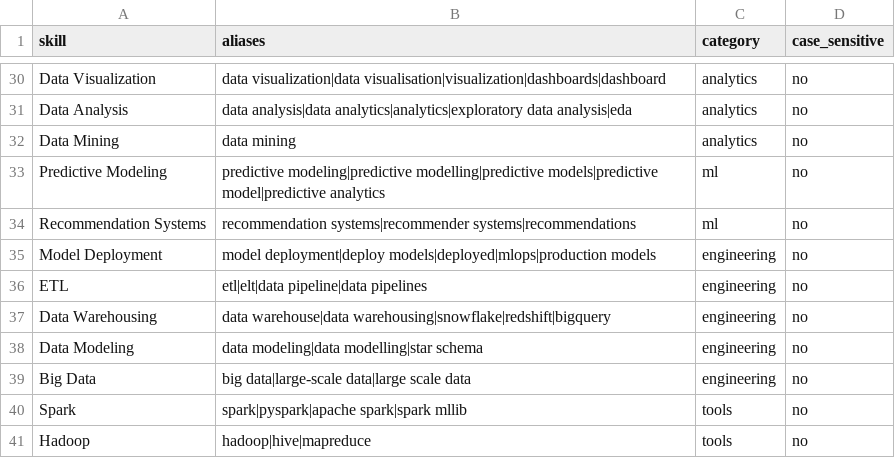
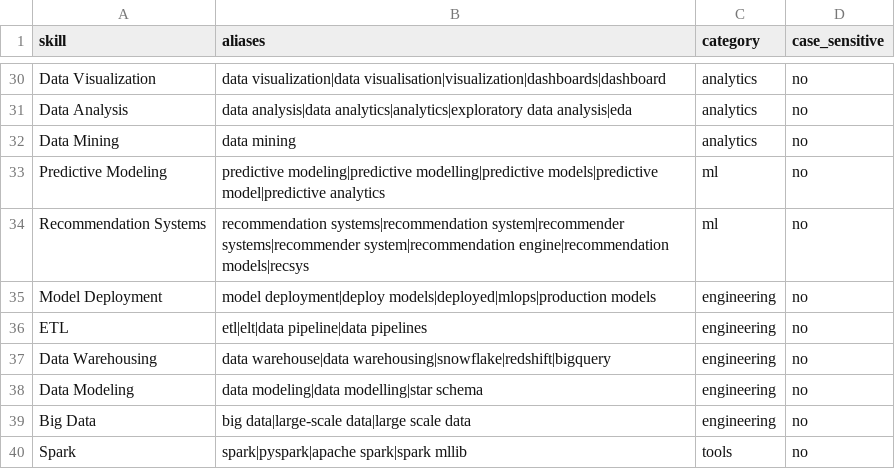
Before and after one commit to siri780/resumefit-core, a CSV file: data/skills.csv, drawn as a sheet; only a part is shown, gaps mark what is left out; the shorter side is filled out with more unchanged rows.

```diff
--- a/data/skills.csv
+++ b/data/skills.csv
@@ -33,3 +33,3 @@ Data Mining,data mining,analytics,no
 Predictive Modeling,predictive modeling|predictive modelling|predictive models|predictive model|predictive analytics,ml,no
-Recommendation Systems,recommendation systems|recommender systems|recommendations,ml,no
+Recommendation Systems,recommendation systems|recommendation system|recommender systems|recommender system|recommendation engine|recommendation models|recsys,ml,no
 Model Deployment,model deployment|deploy models|deployed|mlops|production models,engineering,no
```
